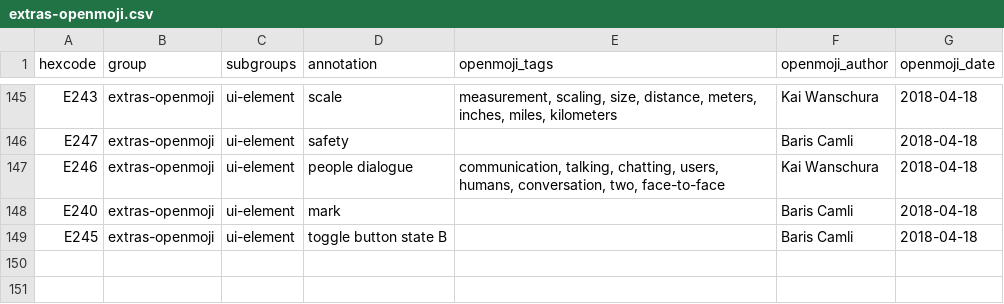
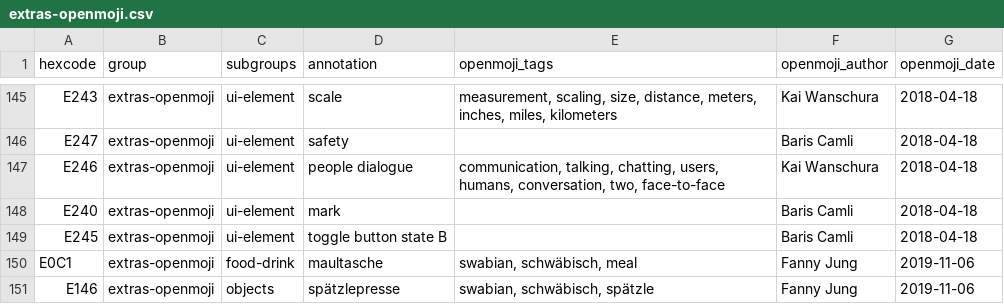
Before and after one commit to hfg-gmuend/openmoji, a CSV file: data/extras-openmoji.csv, drawn as a sheet; only a part is shown, gaps mark what is left out.

```diff
--- a/data/extras-openmoji.csv
+++ b/data/extras-openmoji.csv
@@ -149 +149,3 @@ E240,extras-openmoji,ui-element,mark,,Baris Camli,2018-04-18
 E245,extras-openmoji,ui-element,toggle button state B,,Baris Camli,2018-04-18
+E0C1,extras-openmoji,food-drink,maultasche,"swabian, schwäbisch, meal",Fanny Jung,2019-11-06
+E146,extras-openmoji,objects,spätzlepresse,"swabian, schwäbisch, spätzle",Fanny Jung,2019-11-06
```
Also changed, not shown: data/enhancements-emoji-unicode-data.csv, data/openmoji-emoji12-missing.csv, 31 other files.
